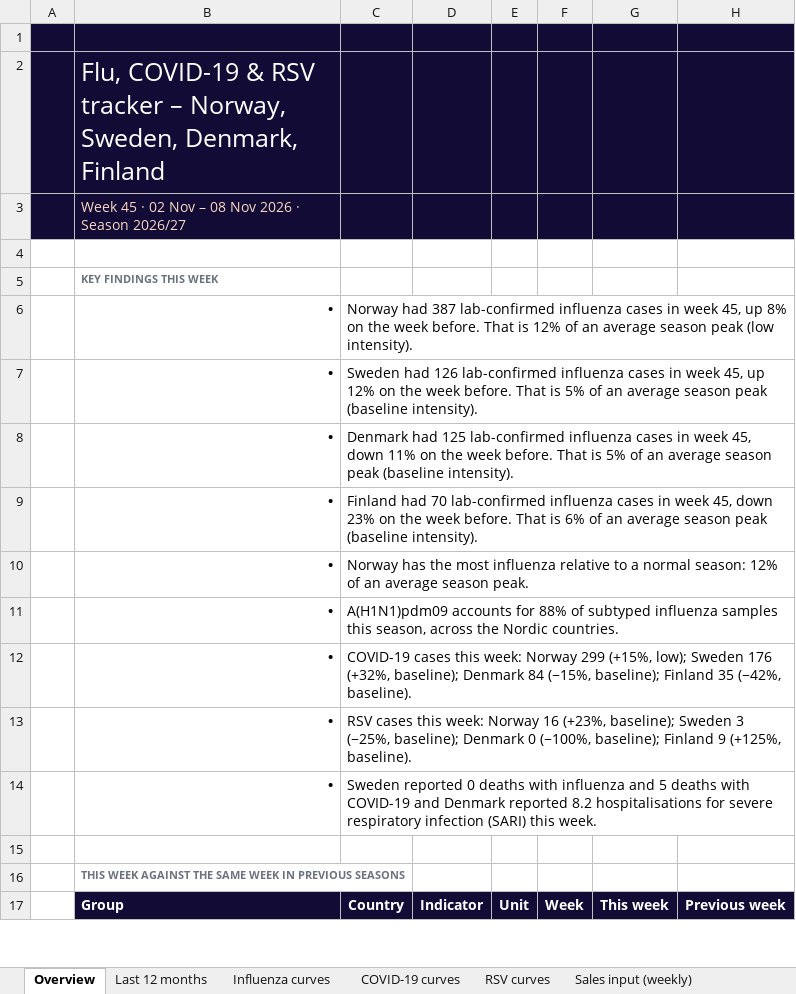
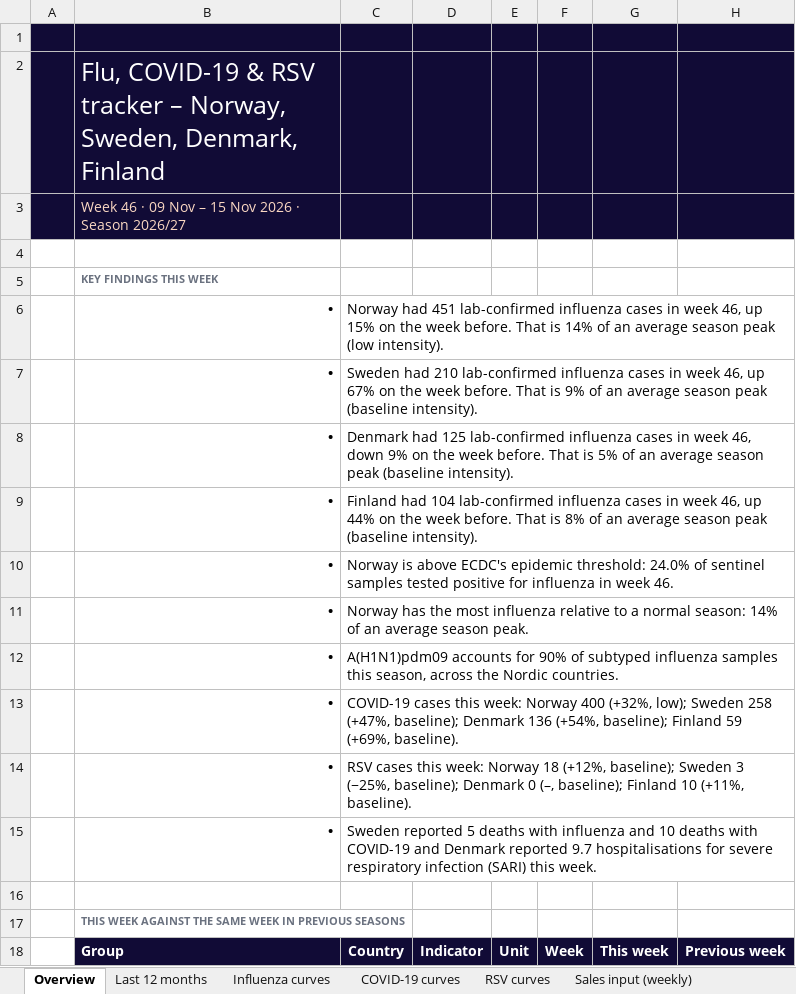
Before and after one commit to EirikWikHeltne/flutracker, an Excel workbook: docs/data/flutracker_latest.xlsx, sheet Overview, drawn as a sheet; only a part is shown; values as stored, in another font and other column widths than the file's, no borders; addresses are those after the commit; rows hold the shown columns only; the diff covers the shown part only; the diff names each change by its address in the sheet, - before the commit and + after, or states it on an @@ line.

```diff
--- a/docs/data/flutracker_latest.xlsx (sheet Overview)
+++ b/docs/data/flutracker_latest.xlsx (sheet Overview)
-B3: Week 45 · 02 Nov – 08 Nov 2026…
+B3: Week 46 · 09 Nov – 15 Nov 2026…
-C6: Norway had 387 lab-confirmed influenza cases in week 45, up 8% on the week before. That is 12% of an…
+C6: Norway had 451 lab-confirmed influenza cases in week 46, up 15% on the week before. That is 14% of an…
-C7: Sweden had 126 lab-confirmed influenza cases in week 45, up 12% on the week before. That is 5% of an…
+C7: Sweden had 210 lab-confirmed influenza cases in week 46, up 67% on the week before. That is 9% of an…
-C8: …in week 45, down 11% on the…
+C8: …in week 46, down 9% on the…
-C9: Finland had 70 lab-confirmed influenza cases in week 45, down 23% on the week before. That is 6% of an…
+C9: Finland had 104 lab-confirmed influenza cases in week 46, up 44% on the week before. That is 8% of an…
+row 10:  | • | Norway is above ECDC's epidemic threshold: 24.0% of sentinel samples tested positive for influenza in week 46.
-C11: …normal season: 12% of an…
+C11: …normal season: 14% of an…
-C12: …accounts for 88% of subtyped…
+C12: …accounts for 90% of subtyped…
-C13: …week: Norway 299 (+15%, low); Sweden 176 (+32%, baseline); Denmark 84 (−15%, baseline); Finland 35 (−42%, baseline).
+C13: …week: Norway 400 (+32%, low); Sweden 258 (+47%, baseline); Denmark 136 (+54%, baseline); Finland 59 (+69%, baseline).
-C14: …week: Norway 16 (+23%, baseline); Sweden 3 (−25%, baseline); Denmark 0 (−100%, baseline); Finland 9 (+125%, baseline).
+C14: …week: Norway 18 (+12%, baseline); Sweden 3 (−25%, baseline); Denmark 0 (–, baseline); Finland 10 (+11%, baseline).
-C15: Sweden reported 0 deaths with influenza and 5 deaths with COVID-19 and Denmark reported 8.2 hospitalisations for…
+C15: Sweden reported 5 deaths with influenza and 10 deaths with COVID-19 and Denmark reported 9.7 hospitalisations for…
```
Also changed, not shown: 22 added rows, 22 removed rows and 85 edited cells elsewhere in this sheet, sheet Sales vs flu (weekly), sheet Weekly data, sheet Correlation (weekly), sheet Flu by week, sheet Leading markets, sheet Last 12 months, 10 more sheets, charts or pictures, 8 other files.
